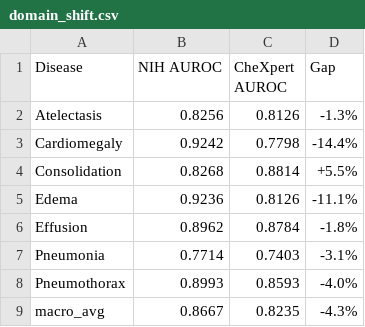
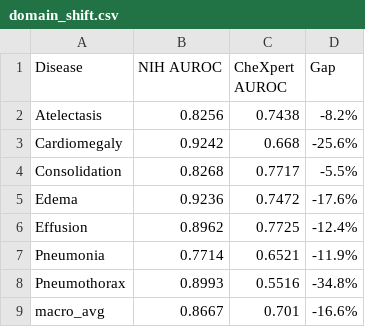
Before and after one commit to yeongwonshin/CXR-CAD-AI-Agent, a CSV file: checkpoints/densenet/domain_shift.csv, drawn as a sheet.

```diff
--- a/checkpoints/densenet/domain_shift.csv
+++ b/checkpoints/densenet/domain_shift.csv
@@ -1,9 +1,9 @@
 Disease,NIH AUROC,CheXpert AUROC,Gap
-Atelectasis,0.8256,0.8126,-1.3%
-Cardiomegaly,0.9242,0.7798,-14.4%
-Consolidation,0.8268,0.8814,+5.5%
-Edema,0.9236,0.8126,-11.1%
-Effusion,0.8962,0.8784,-1.8%
-Pneumonia,0.7714,0.7403,-3.1%
-Pneumothorax,0.8993,0.8593,-4.0%
-macro_avg,0.8667,0.8235,-4.3%
+Atelectasis,0.8256,0.7438,-8.2%
+Cardiomegaly,0.9242,0.668,-25.6%
+Consolidation,0.8268,0.7717,-5.5%
+Edema,0.9236,0.7472,-17.6%
+Effusion,0.8962,0.7725,-12.4%
+Pneumonia,0.7714,0.6521,-11.9%
+Pneumothorax,0.8993,0.5516,-34.8%
+macro_avg,0.8667,0.701,-16.6%
```
Also changed, not shown: checkpoints/efficientnet/domain_shift.csv, checkpoints/vit/domain_shift.csv, 41 other files.
